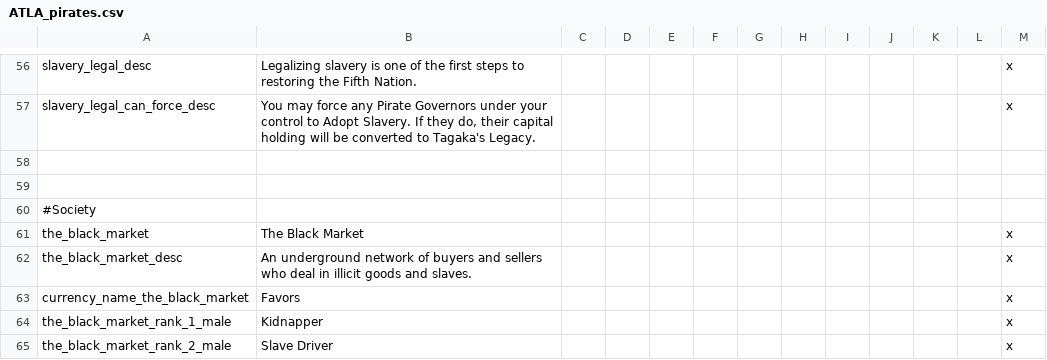
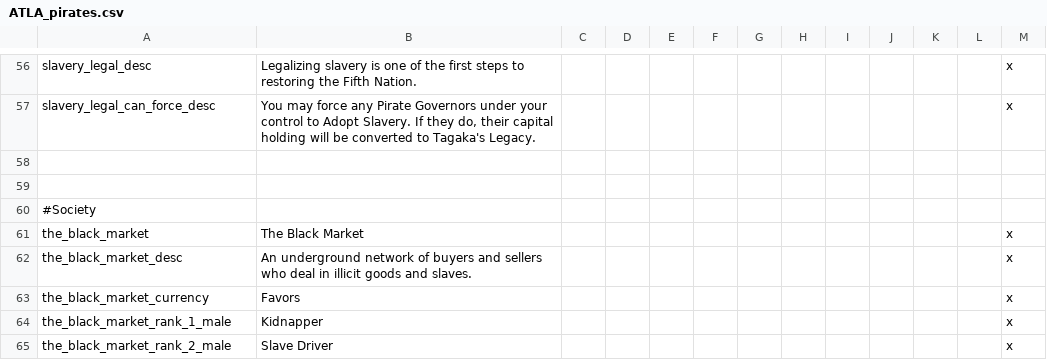
Before and after one commit to Rystic/ATLA-restored, a CSV file: avatar - four nations restored/localisation/ATLA_pirates.csv, drawn as a sheet; only a part is shown, gaps mark what is left out.

```diff
--- a/avatar - four nations restored/localisation/ATLA_pirates.csv
+++ b/avatar - four nations restored/localisation/ATLA_pirates.csv
@@ -62,3 +62,3 @@ the_black_market;The Black Market;;;;;;;;;;;x;;
 the_black_market_desc;An underground network of buyers and sellers who deal in illicit goods and slaves.;;;;;;;;;;;x;;
-currency_name_the_black_market;Favors;;;;;;;;;;;x;;
+the_black_market_currency;Favors;;;;;;;;;;;x;;
 the_black_market_rank_1_male;Kidnapper;;;;;;;;;;;x;;
```
Also changed, not shown: avatar - four nations restored/localisation/ATLA_healing_hut_society.csv, avatar - four nations restored/localisation/ATLA_societies.csv, 3 other files.
